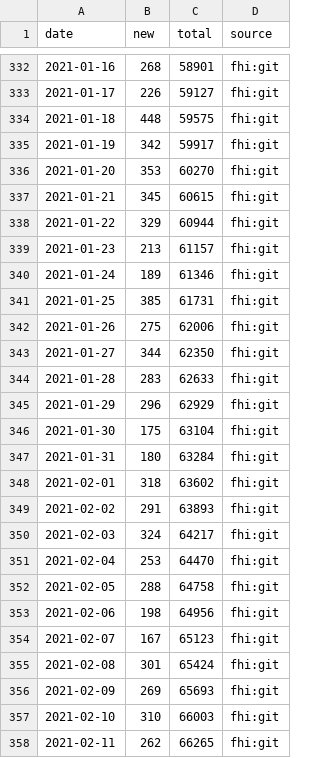
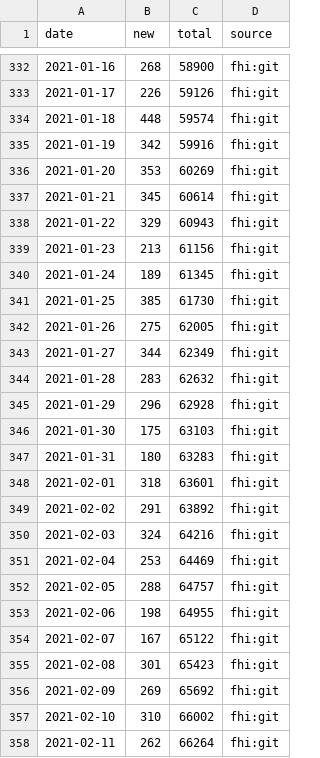
Before and after one commit to frefrik/covid19norge-data, a CSV file: data/confirmed.csv, drawn as a sheet; only a part is shown, gaps mark what is left out; the diff covers the shown part only.

```diff
--- a/data/confirmed.csv
+++ b/data/confirmed.csv
@@ -332,27 +332,27 @@ date,new,total,source
-2021-01-16,268,58901,fhi:git
-2021-01-17,226,59127,fhi:git
-2021-01-18,448,59575,fhi:git
-2021-01-19,342,59917,fhi:git
-2021-01-20,353,60270,fhi:git
-2021-01-21,345,60615,fhi:git
-2021-01-22,329,60944,fhi:git
-2021-01-23,213,61157,fhi:git
-2021-01-24,189,61346,fhi:git
-2021-01-25,385,61731,fhi:git
-2021-01-26,275,62006,fhi:git
-2021-01-27,344,62350,fhi:git
-2021-01-28,283,62633,fhi:git
-2021-01-29,296,62929,fhi:git
-2021-01-30,175,63104,fhi:git
-2021-01-31,180,63284,fhi:git
-2021-02-01,318,63602,fhi:git
-2021-02-02,291,63893,fhi:git
-2021-02-03,324,64217,fhi:git
-2021-02-04,253,64470,fhi:git
-2021-02-05,288,64758,fhi:git
-2021-02-06,198,64956,fhi:git
-2021-02-07,167,65123,fhi:git
-2021-02-08,301,65424,fhi:git
-2021-02-09,269,65693,fhi:git
-2021-02-10,310,66003,fhi:git
-2021-02-11,262,66265,fhi:git
+2021-01-16,268,58900,fhi:git
+2021-01-17,226,59126,fhi:git
+2021-01-18,448,59574,fhi:git
+2021-01-19,342,59916,fhi:git
+2021-01-20,353,60269,fhi:git
+2021-01-21,345,60614,fhi:git
+2021-01-22,329,60943,fhi:git
+2021-01-23,213,61156,fhi:git
+2021-01-24,189,61345,fhi:git
+2021-01-25,385,61730,fhi:git
+2021-01-26,275,62005,fhi:git
+2021-01-27,344,62349,fhi:git
+2021-01-28,283,62632,fhi:git
+2021-01-29,296,62928,fhi:git
+2021-01-30,175,63103,fhi:git
+2021-01-31,180,63283,fhi:git
+2021-02-01,318,63601,fhi:git
+2021-02-02,291,63892,fhi:git
+2021-02-03,324,64216,fhi:git
+2021-02-04,253,64469,fhi:git
+2021-02-05,288,64757,fhi:git
+2021-02-06,198,64955,fhi:git
+2021-02-07,167,65122,fhi:git
+2021-02-08,301,65423,fhi:git
+2021-02-09,269,65692,fhi:git
+2021-02-10,310,66002,fhi:git
+2021-02-11,262,66264,fhi:git
```
Also changed, not shown: 70 edited cells elsewhere in this file.
